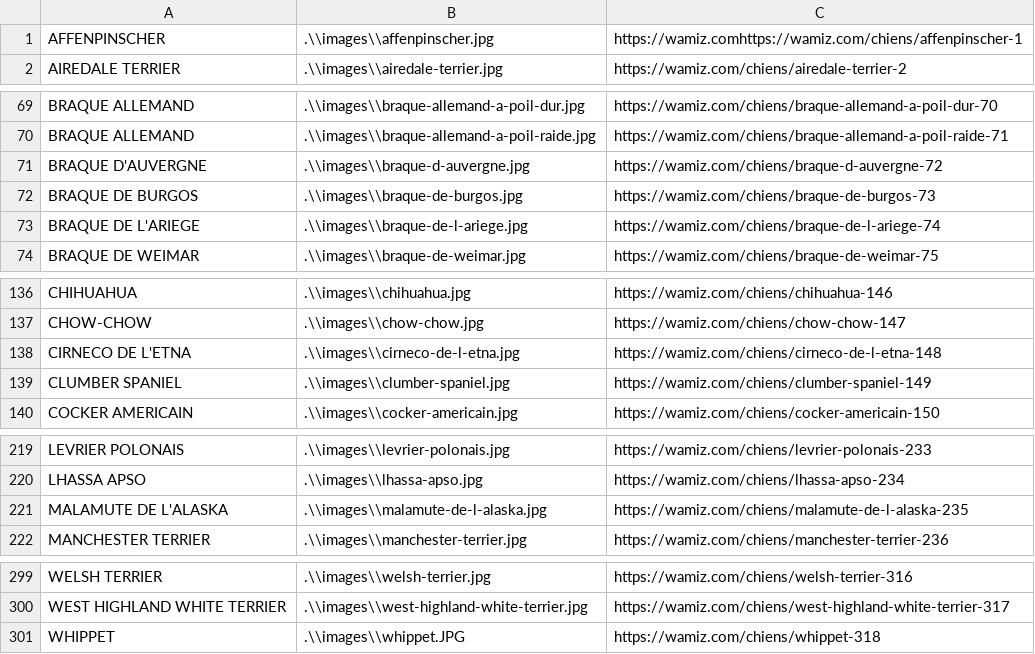
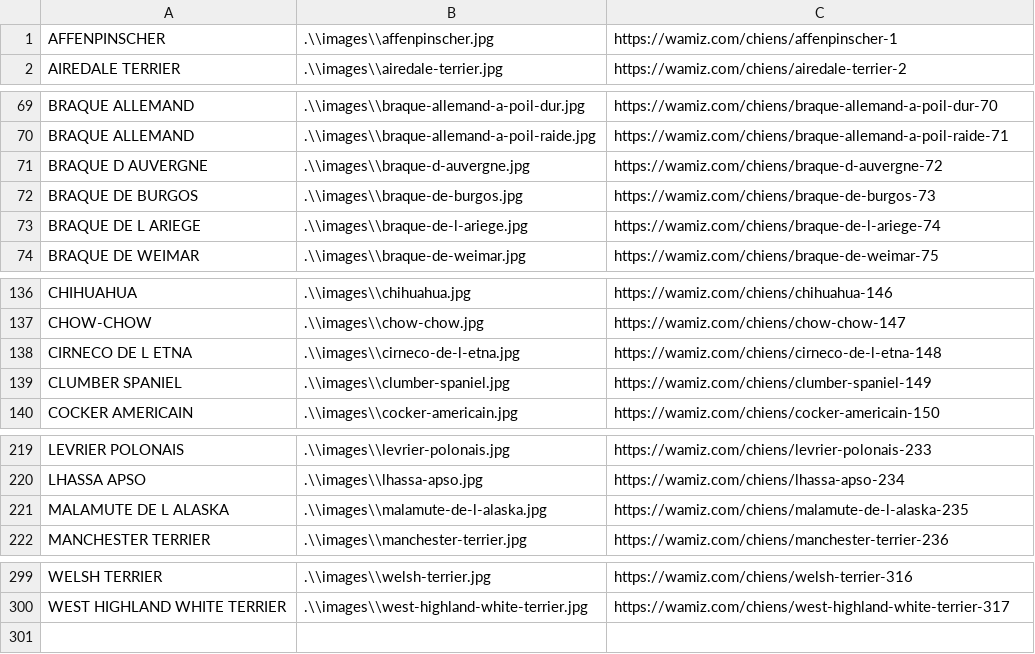
Before and after one commit to SoniaB78/formation_python, a CSV file: VersionPygame/chiens/index.csv, drawn as a sheet; only a part is shown, gaps mark what is left out; the diff covers the shown part only.

Commit message:
Version FINALE FLORENT avec image Finale

```diff
--- a/VersionPygame/chiens/index.csv
+++ b/VersionPygame/chiens/index.csv
@@ -1,2 +1,2 @@
-AFFENPINSCHER;.\\images\\affenpinscher.jpg;https://wamiz.comhttps://wamiz.com/chiens/affenpinscher-1
+AFFENPINSCHER;.\\images\\affenpinscher.jpg;https://wamiz.com/chiens/affenpinscher-1
 AIREDALE TERRIER;.\\images\\airedale-terrier.jpg;https://wamiz.com/chiens/airedale-terrier-2
@@ -70,5 +70,5 @@ BRAQUE ALLEMAND;.\\images\\braque-allemand-a-poil-dur.jpg;https://wamiz.com/chie
 BRAQUE ALLEMAND;.\\images\\braque-allemand-a-poil-raide.jpg;https://wamiz.com/chiens/braque-allemand-a-poil-raide-71
-BRAQUE D'AUVERGNE;.\\images\\braque-d-auvergne.jpg;https://wamiz.com/chiens/braque-d-auvergne-72
+BRAQUE D AUVERGNE;.\\images\\braque-d-auvergne.jpg;https://wamiz.com/chiens/braque-d-auvergne-72
 BRAQUE DE BURGOS;.\\images\\braque-de-burgos.jpg;https://wamiz.com/chiens/braque-de-burgos-73
-BRAQUE DE L'ARIEGE;.\\images\\braque-de-l-ariege.jpg;https://wamiz.com/chiens/braque-de-l-ariege-74
+BRAQUE DE L ARIEGE;.\\images\\braque-de-l-ariege.jpg;https://wamiz.com/chiens/braque-de-l-ariege-74
 BRAQUE DE WEIMAR;.\\images\\braque-de-weimar.jpg;https://wamiz.com/chiens/braque-de-weimar-75
@@ -137,3 +137,3 @@ CHIHUAHUA;.\\images\\chihuahua.jpg;https://wamiz.com/chiens/chihuahua-146
 CHOW-CHOW;.\\images\\chow-chow.jpg;https://wamiz.com/chiens/chow-chow-147
-CIRNECO DE L'ETNA;.\\images\\cirneco-de-l-etna.jpg;https://wamiz.com/chiens/cirneco-de-l-etna-148
+CIRNECO DE L ETNA;.\\images\\cirneco-de-l-etna.jpg;https://wamiz.com/chiens/cirneco-de-l-etna-148
 CLUMBER SPANIEL;.\\images\\clumber-spaniel.jpg;https://wamiz.com/chiens/clumber-spaniel-149
@@ -220,3 +220,3 @@ LEVRIER POLONAIS;.\\images\\levrier-polonais.jpg;https://wamiz.com/chiens/levrie
 LHASSA APSO;.\\images\\lhassa-apso.jpg;https://wamiz.com/chiens/lhassa-apso-234
-MALAMUTE DE L'ALASKA;.\\images\\malamute-de-l-alaska.jpg;https://wamiz.com/chiens/malamute-de-l-alaska-235
+MALAMUTE DE L ALASKA;.\\images\\malamute-de-l-alaska.jpg;https://wamiz.com/chiens/malamute-de-l-alaska-235
 MANCHESTER TERRIER;.\\images\\manchester-terrier.jpg;https://wamiz.com/chiens/manchester-terrier-236
@@ -300,2 +300 @@ WELSH TERRIER;.\\images\\welsh-terrier.jpg;https://wamiz.com/chiens/welsh-terrie
 WEST HIGHLAND WHITE TERRIER;.\\images\\west-highland-white-terrier.jpg;https://wamiz.com/chiens/west-highland-white-terrier-317
-WHIPPET;.\\images\\whippet.JPG;https://wamiz.com/chiens/whippet-318
```
Also changed, not shown: 19 edited cells elsewhere in this file, VersionPygame/fruits/index.csv, 1 other file.
